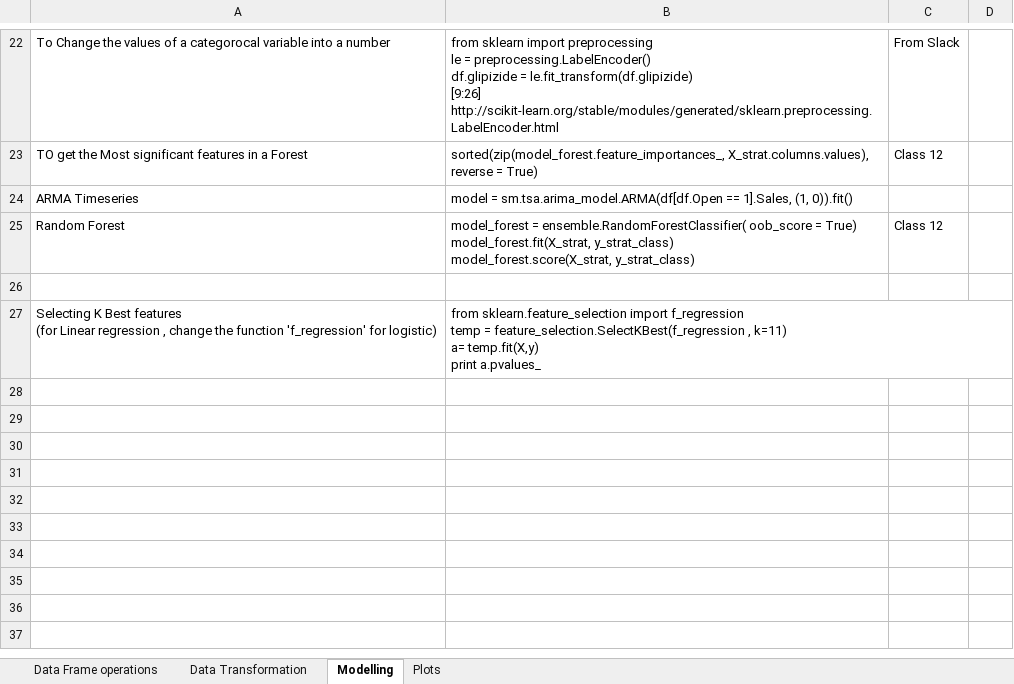
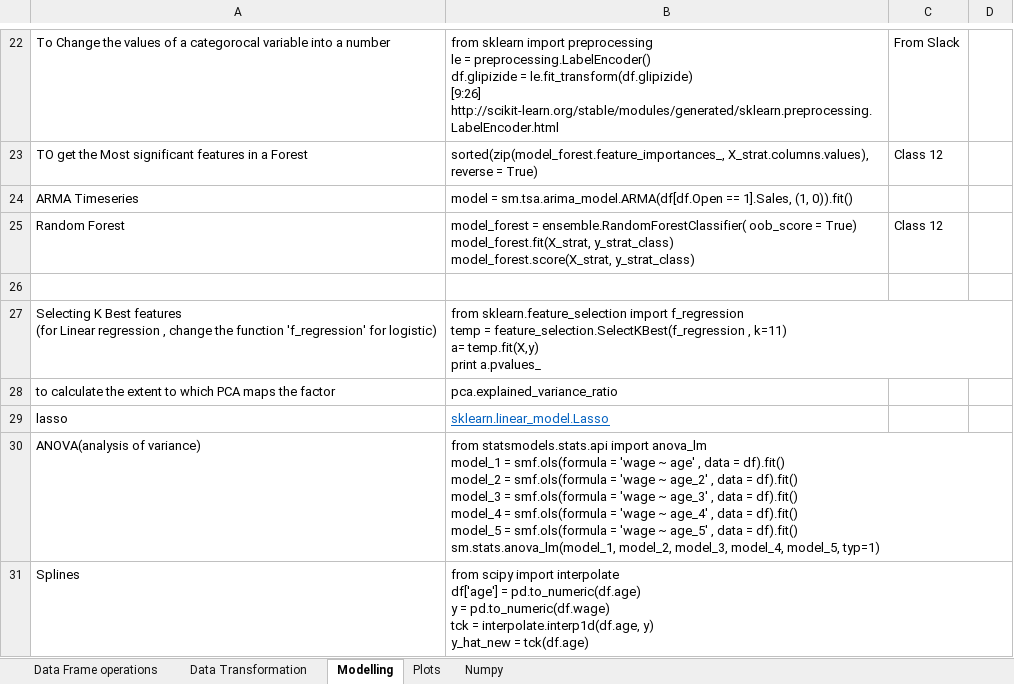
Before and after one commit to devesh-k/Modelling, an Excel workbook: Pandas_Cheat Sheet (Autosaved).xlsx, sheet Modelling, drawn as a sheet; only a part is shown, gaps mark what is left out; values as stored, in another font and other column widths than the file's, no borders; ↵ is a line break in a cell; the diff names each change by its address in the sheet, - before the commit and + after, or states it on an @@ line.

```diff
--- a/Pandas_Cheat Sheet (Autosaved).xlsx (sheet Modelling)
+++ b/Pandas_Cheat Sheet (Autosaved).xlsx (sheet Modelling)
+sheet tab: Numpy
+row 28: to calculate the extent to which PCA maps the factor | pca.explained_variance_ratio
+row 29: lasso | sklearn.linear_model.Lasso
+row 30: ANOVA(analysis of variance) | from statsmodels.stats.api import anova_lm ↵ model_1 = smf.ols(formula = 'wage ~ age' , data = df).fit() ↵ model_2 = smf.ols(formula = 'wage ~ age_2' , data = df).fit() ↵ model_3 = smf.ols(formula = 'wage ~ age_3' , data = df).fit() ↵ model_4 = smf.ols(formula = 'wage ~ age_4' , data = df).fit() ↵ model_5 = smf.ols(formula = 'wage ~ age_5' , data = df).fit() ↵ sm.stats.anova_lm(model_1, model_2, model_3, model_4, model_5, typ=1)
+row 31: Splines | from scipy import interpolate ↵ df['age'] = pd.to_numeric(df.age) ↵ y = pd.to_numeric(df.wage) ↵ tck = interpolate.interp1d(df.age, y) ↵ y_hat_new = tck(df.age)
```
Also changed, not shown: sheet Plots, sheet Data Frame operations, sheet Data Transformation, 11 other files.
